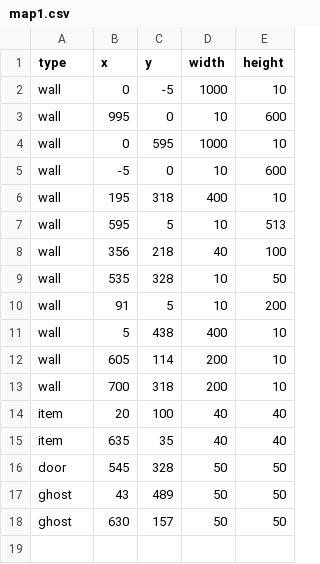
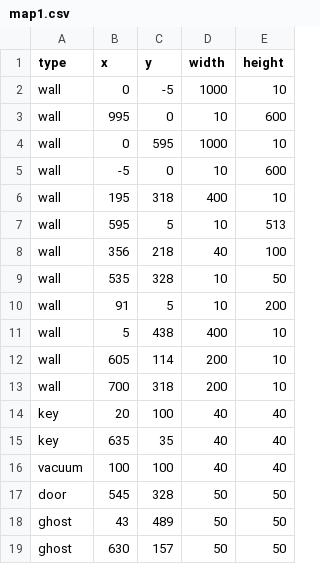
Before and after one commit to Loromy/Creepy-Property, a CSV file: src/resources/csv/maps/map1.csv, drawn as a sheet.

Commit message:
V0.4.7.0 - Vacuum added

```diff
--- a/src/resources/csv/maps/map1.csv
+++ b/src/resources/csv/maps/map1.csv
@@ -13,4 +13,5 @@ wall,605,114,200,10
 wall,700,318,200,10
-item,20,100,40,40
-item,635,35,40,40
+key,20,100,40,40
+key,635,35,40,40
+vacuum,100,100,40,40
 door,545,328,50,50
```
Also changed, not shown: src/resources/csv/Save/spielstand.csv, src/resources/csv/maps/map5.csv, 18 other files.
